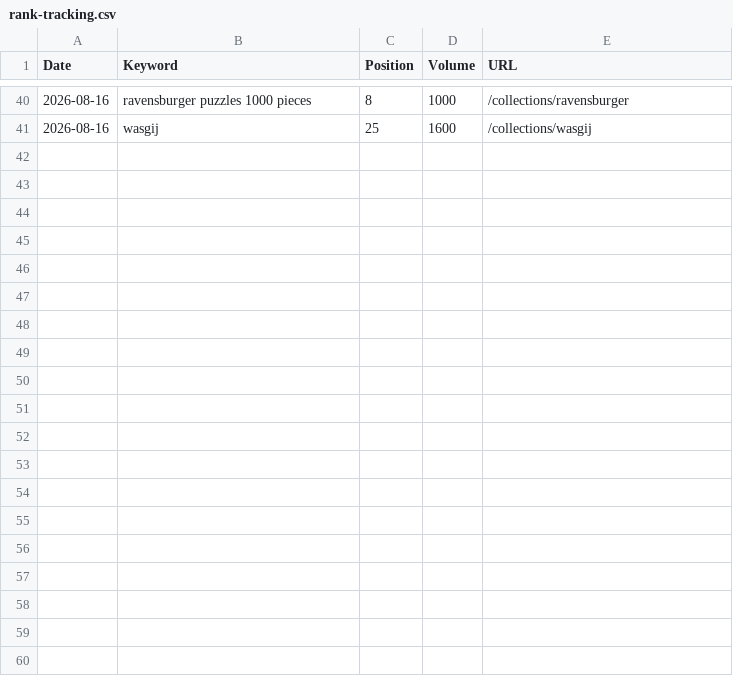
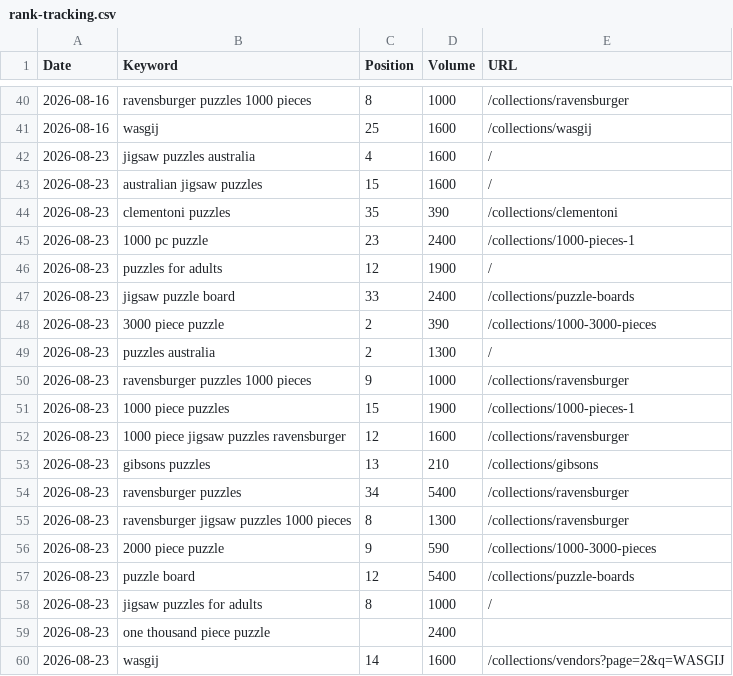
Before and after one commit to s2nnews/puzzles, a CSV file: dashboard/rank-tracking.csv, drawn as a sheet; only a part is shown, gaps mark what is left out; the diff names each change by its address in the sheet, - before the commit and + after, or states it on an @@ line.

```diff
--- a/dashboard/rank-tracking.csv
+++ b/dashboard/rank-tracking.csv
+row 42: 2026-08-23 | jigsaw puzzles australia | 4 | 1600 | /
+row 43: 2026-08-23 | australian jigsaw puzzles | 15 | 1600 | /
+row 44: 2026-08-23 | clementoni puzzles | 35 | 390 | /collections/clementoni
+row 45: 2026-08-23 | 1000 pc puzzle | 23 | 2400 | /collections/1000-pieces-1
+row 46: 2026-08-23 | puzzles for adults | 12 | 1900 | /
+row 47: 2026-08-23 | jigsaw puzzle board | 33 | 2400 | /collections/puzzle-boards
+row 48: 2026-08-23 | 3000 piece puzzle | 2 | 390 | /collections/1000-3000-pieces
+row 49: 2026-08-23 | puzzles australia | 2 | 1300 | /
+row 50: 2026-08-23 | ravensburger puzzles 1000 pieces | 9 | 1000 | /collections/ravensburger
+row 51: 2026-08-23 | 1000 piece puzzles | 15 | 1900 | /collections/1000-pieces-1
+row 52: 2026-08-23 | 1000 piece jigsaw puzzles ravensburger | 12 | 1600 | /collections/ravensburger
+row 53: 2026-08-23 | gibsons puzzles | 13 | 210 | /collections/gibsons
+row 54: 2026-08-23 | ravensburger puzzles | 34 | 5400 | /collections/ravensburger
+row 55: 2026-08-23 | ravensburger jigsaw puzzles 1000 pieces | 8 | 1300 | /collections/ravensburger
+row 56: 2026-08-23 | 2000 piece puzzle | 9 | 590 | /collections/1000-3000-pieces
+row 57: 2026-08-23 | puzzle board | 12 | 5400 | /collections/puzzle-boards
+row 58: 2026-08-23 | jigsaw puzzles for adults | 8 | 1000 | /
+row 59: 2026-08-23 | one thousand piece puzzle |  | 2400
+row 60: 2026-08-23 | wasgij | 14 | 1600 | /collections/vendors?page=2&q=WASGIJ
```
Also changed, not shown: dashboard/leadgen.csv, dashboard/search-console.csv.
